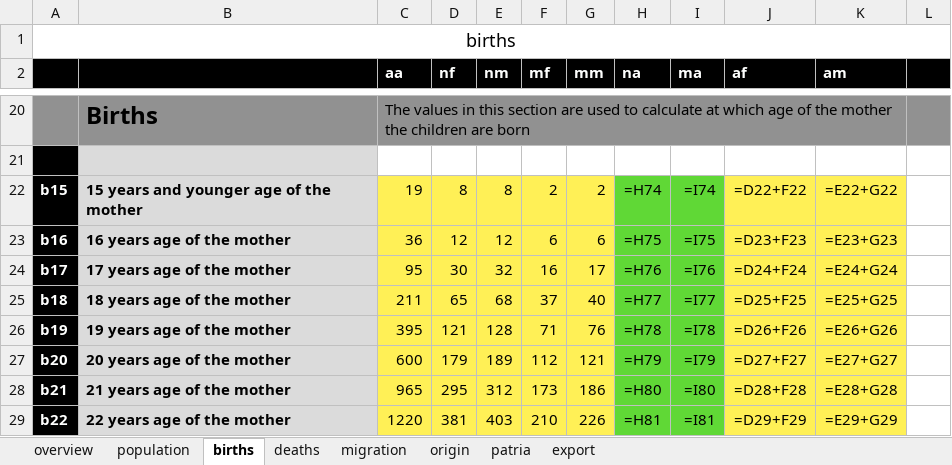
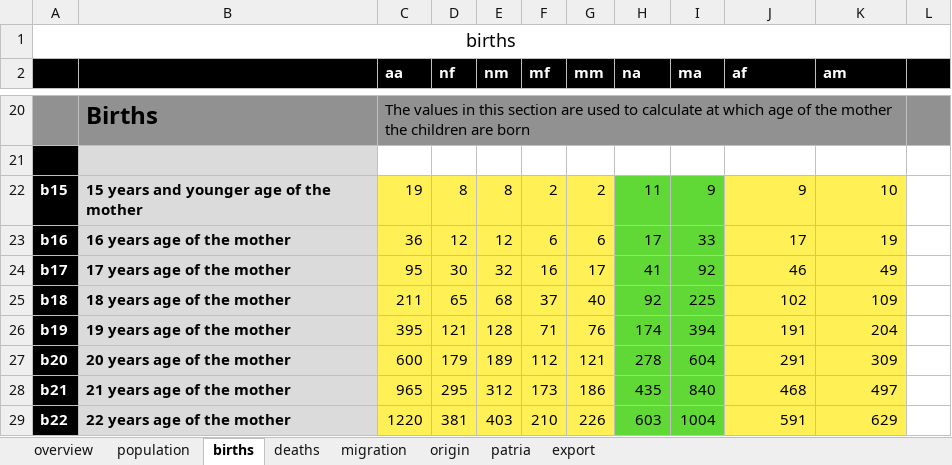
Before and after one commit to MatthiasNoether/20260509-plausibility-analysis, an Excel workbook: data/AT_20260525_Matthias_AT.xlsx, sheet births, drawn as a sheet; only a part is shown, gaps mark what is left out; values as stored, in another font and other column widths than the file's, no borders; formulas without a stored value are shown as written; the diff covers the shown part only; the diff names each change by its address in the sheet, - before the commit and + after, or states it on an @@ line.

```diff
--- a/data/AT_20260525_Matthias_AT.xlsx (sheet births)
+++ b/data/AT_20260525_Matthias_AT.xlsx (sheet births)
-H22 (na): =H74
+H22 (na): 11
-I22 (ma): =I74
+I22 (ma): 9
-J22 (af): =D22+F22
+J22 (af): 9
-K22 (am): =E22+G22
+K22 (am): 10
-H23 (na): =H75
+H23 (na): 17
-I23 (ma): =I75
+I23 (ma): 33
-J23 (af): =D23+F23
+J23 (af): 17
-K23 (am): =E23+G23
+K23 (am): 19
-H24 (na): =H76
+H24 (na): 41
-I24 (ma): =I76
+I24 (ma): 92
-J24 (af): =D24+F24
+J24 (af): 46
-K24 (am): =E24+G24
+K24 (am): 49
-H25 (na): =H77
+H25 (na): 92
-I25 (ma): =I77
+I25 (ma): 225
-J25 (af): =D25+F25
+J25 (af): 102
-K25 (am): =E25+G25
+K25 (am): 109
-H26 (na): =H78
+H26 (na): 174
-I26 (ma): =I78
+I26 (ma): 394
-J26 (af): =D26+F26
+J26 (af): 191
-K26 (am): =E26+G26
+K26 (am): 204
-H27 (na): =H79
+H27 (na): 278
-I27 (ma): =I79
+I27 (ma): 604
-J27 (af): =D27+F27
+J27 (af): 291
-K27 (am): =E27+G27
+K27 (am): 309
-H28 (na): =H80
+H28 (na): 435
-I28 (ma): =I80
+I28 (ma): 840
-J28 (af): =D28+F28
+J28 (af): 468
-K28 (am): =E28+G28
+K28 (am): 497
-H29 (na): =H81
+H29 (na): 603
-I29 (ma): =I81
+I29 (ma): 1004
-J29 (af): =D29+F29
+J29 (af): 591
-K29 (am): =E29+G29
+K29 (am): 629
```
Also changed, not shown: 8 added rows, 8 removed rows and 111 edited cells elsewhere in this sheet, sheet export, sheet migration, sheet patria, sheet deaths, sheet population, sheet origin, 1 more sheet, data/DE_20260525_Matthias_DE.xlsx, data/DE_20260525_Matthias_DE_v5_Claude_DE_befuellt_neue_vorlage.xlsx, 37 other files.
